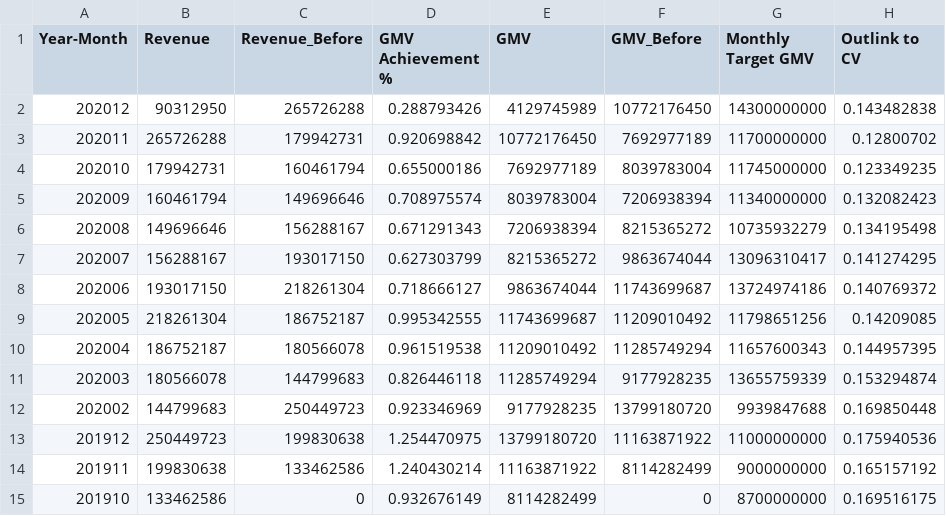
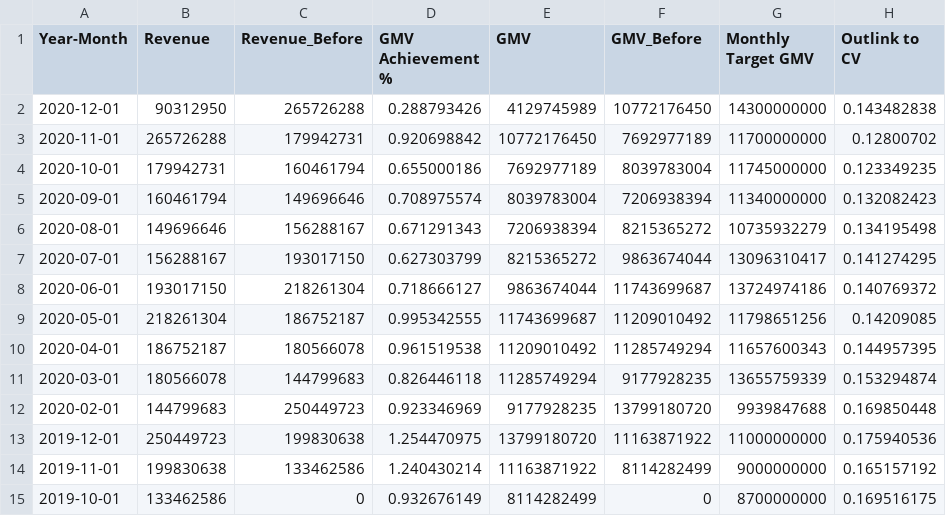
Before and after one commit to juyoec/cdngit, a CSV file: Revenue.csv, drawn as a sheet; only a part is shown; the diff names each change by its address in the sheet, - before the commit and + after, or states it on an @@ line.

Commit message:
update

```diff
--- a/Revenue.csv
+++ b/Revenue.csv
-A2 (Year-Month): 202012
+A2 (Year-Month): 2020-12-01
-A3 (Year-Month): 202011
+A3 (Year-Month): 2020-11-01
-A4 (Year-Month): 202010
+A4 (Year-Month): 2020-10-01
-A5 (Year-Month): 202009
+A5 (Year-Month): 2020-09-01
-A6 (Year-Month): 202008
+A6 (Year-Month): 2020-08-01
-A7 (Year-Month): 202007
+A7 (Year-Month): 2020-07-01
-A8 (Year-Month): 202006
+A8 (Year-Month): 2020-06-01
-A9 (Year-Month): 202005
+A9 (Year-Month): 2020-05-01
-A10 (Year-Month): 202004
+A10 (Year-Month): 2020-04-01
-A11 (Year-Month): 202003
+A11 (Year-Month): 2020-03-01
-A12 (Year-Month): 202002
+A12 (Year-Month): 2020-02-01
-A13 (Year-Month): 201912
+A13 (Year-Month): 2019-12-01
-A14 (Year-Month): 201911
+A14 (Year-Month): 2019-11-01
-A15 (Year-Month): 201910
+A15 (Year-Month): 2019-10-01
```
